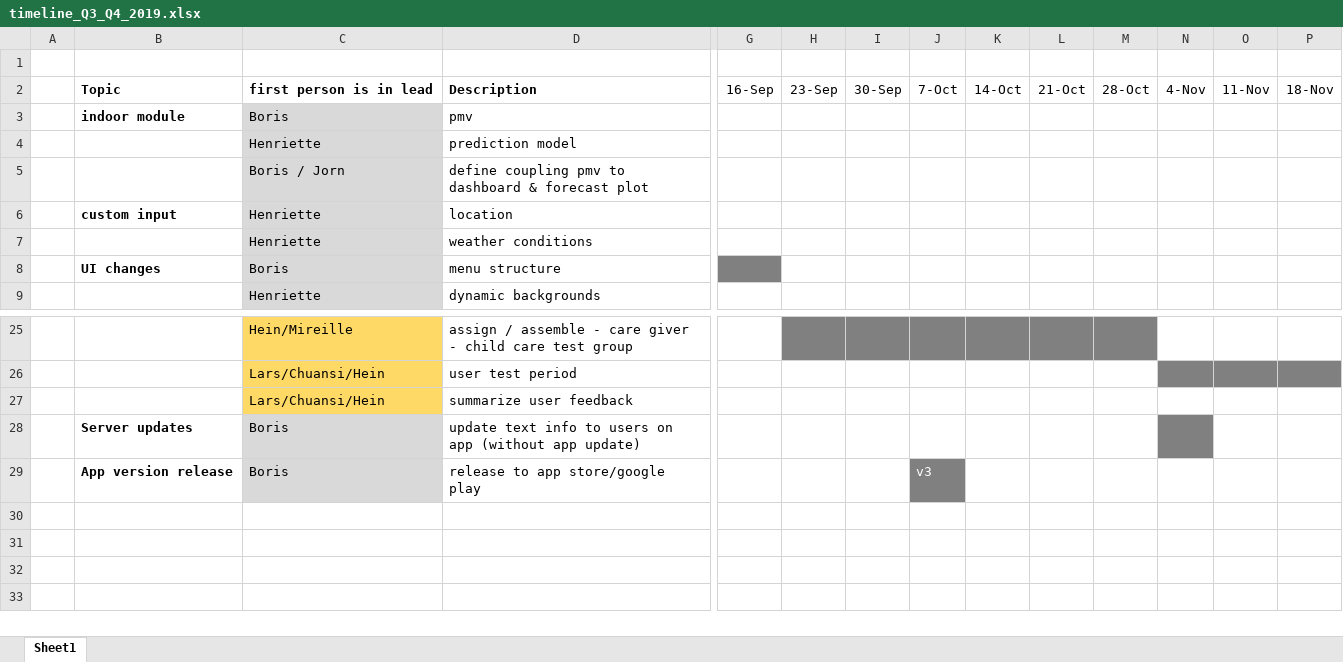
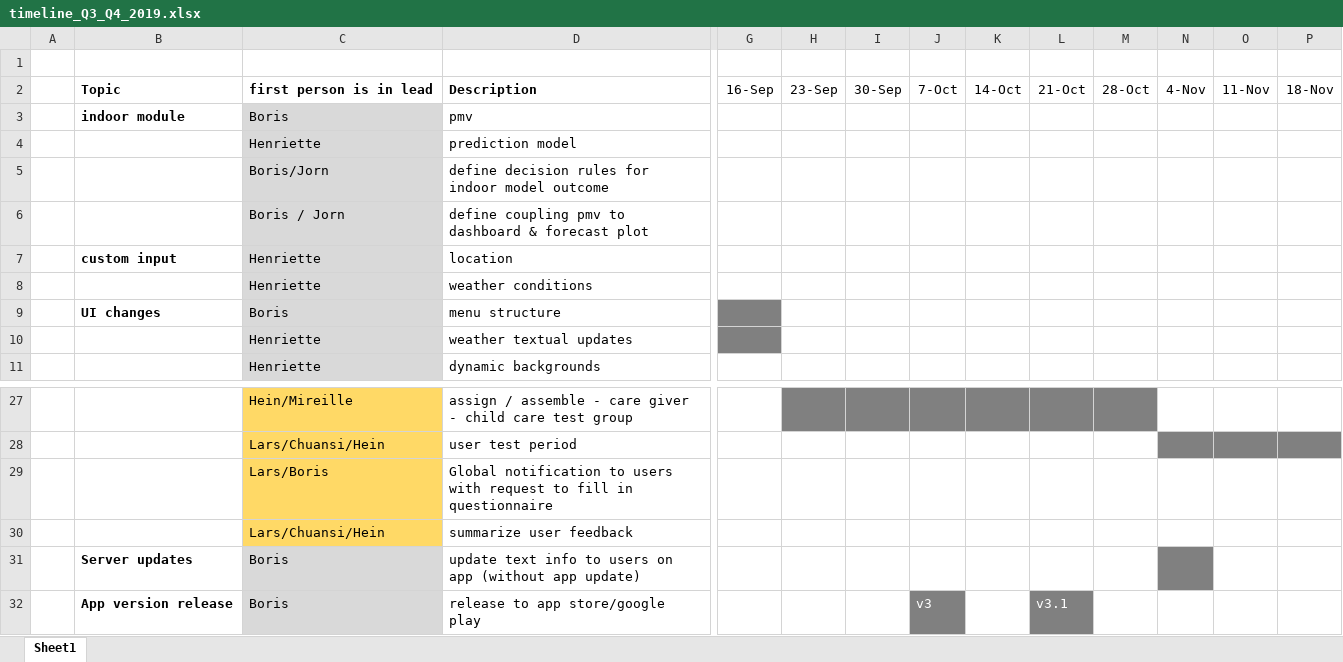
Before and after one commit to frksteenhoff/ClimApp, an Excel workbook: timeline/timeline_Q3_Q4_2019.xlsx, sheet Sheet1, drawn as a sheet; only a part is shown, gaps mark what is left out; values as stored, in another font and other column widths than the file's, no borders; addresses are those after the commit; rows hold the shown columns only; the diff names each change by its address in the sheet, - before the commit and + after, or states it on an @@ line.

Commit message:
timeline updated

```diff
--- a/timeline/timeline_Q3_Q4_2019.xlsx (sheet Sheet1)
+++ b/timeline/timeline_Q3_Q4_2019.xlsx (sheet Sheet1)
+row 5:  |  | Boris/Jorn | define decision rules for indoor model outcome
+row 10:  |  | Henriette | weather textual updates
+row 29:  |  | Lars/Boris | Global notification to users with request to fill in questionnaire
-L32: (empty)
+L32: v3.1
-L32 fill: none
+L32 fill: #808080
```
Also changed, not shown: 1 other file.
